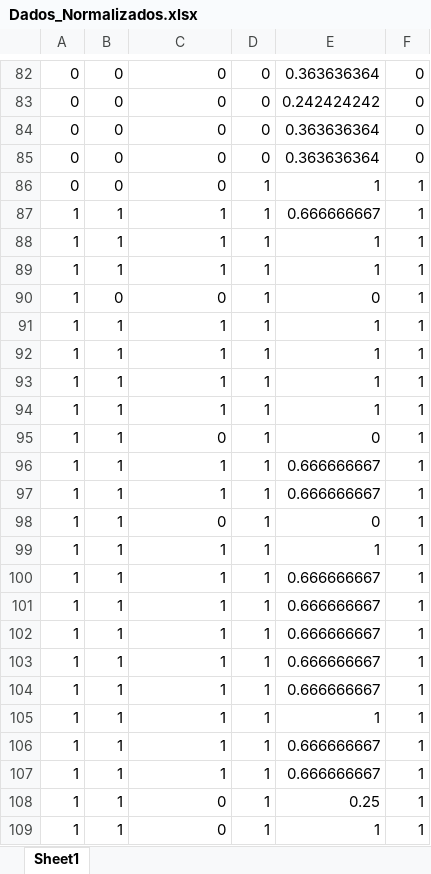
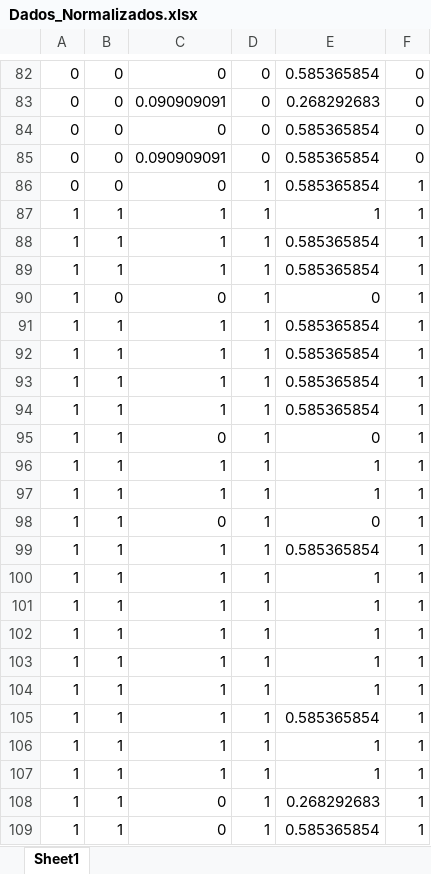
Before and after one commit to igorcasro/aprendizagem-de-maquina, an Excel workbook: MLP/Dados_Normalizados.xlsx, sheet Sheet1, drawn as a sheet; only a part is shown, gaps mark what is left out; values as stored, in another font and other column widths than the file's, no borders; removed rows and columns are numbered as before the commit, all else as after; the diff covers the shown part only; the diff names each change by its address in the sheet, - before the commit and + after, or states it on an @@ line.

```diff
--- a/MLP/Dados_Normalizados.xlsx (sheet Sheet1)
+++ b/MLP/Dados_Normalizados.xlsx (sheet Sheet1)
-E82: 0.363636364
+E82: 0.585365854
-C83: 0
+C83: 0.090909091
-E83: 0.242424242
+E83: 0.268292683
-E84:E85: 0.363636364
+E84:E85: 0.585365854
-C85: 0
+C85: 0.090909091
-E86: 1
+E86: 0.585365854
-E87: 0.666666667
+E87: 1
+row 88: 1 | 1 | 1 | 1 | 0.585365854 | 1
+row 89: 1 | 1 | 1 | 1 | 0.585365854 | 1
+row 90: 1 | 0 | 0 | 1 | 0 | 1
+row 91: 1 | 1 | 1 | 1 | 0.585365854 | 1
+row 92: 1 | 1 | 1 | 1 | 0.585365854 | 1
+row 93: 1 | 1 | 1 | 1 | 0.585365854 | 1
+row 94: 1 | 1 | 1 | 1 | 0.585365854 | 1
-B99: 0
+B99: 1
-C99: 0
+C99: 1
-E99: 0
+E99: 0.585365854
-row 96: 1 | 1 | 1 | 1 | 0.666666667 | 1
-row 97: 1 | 1 | 1 | 1 | 0.666666667 | 1
-E105: 0.666666667
+E105: 0.585365854
-row 101: 1 | 1 | 1 | 1 | 0.666666667 | 1
-row 102: 1 | 1 | 1 | 1 | 0.666666667 | 1
-row 103: 1 | 1 | 1 | 1 | 0.666666667 | 1
-row 104: 1 | 1 | 1 | 1 | 0.666666667 | 1
-E107: 0.666666667
+E107: 1
-row 107: 1 | 1 | 1 | 1 | 0.666666667 | 1
-E108: 0.25
+E108: 0.268292683
-E109: 1
+E109: 0.585365854
```
Also changed, not shown: 72 edited cells elsewhere in this sheet, 1 other file.
